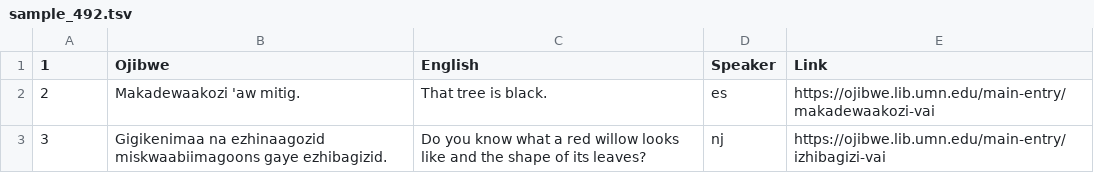
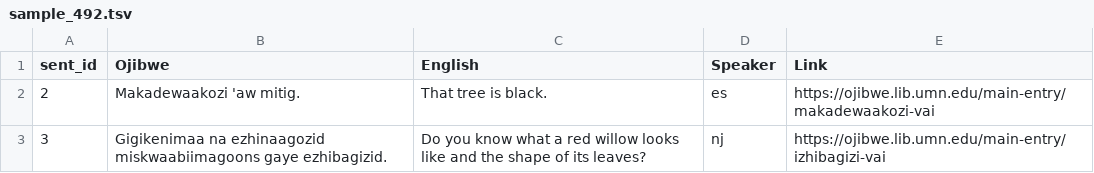
Before and after one commit to ELF-Lab/OjibweCG, a TSV file: evaluation/eval_data/sample_disambig/sample_492.tsv, drawn as a sheet; only a part is shown.

```diff
--- a/evaluation/eval_data/sample_disambig/sample_492.tsv
+++ b/evaluation/eval_data/sample_disambig/sample_492.tsv
@@ -1,2 +1,2 @@
-1	Ojibwe	English	Speaker	Link
+sent_id	Ojibwe	English	Speaker	Link
 2	Makadewaakozi 'aw mitig.	That tree is black.	es	https://ojibwe.lib.umn.edu/main-entry/makadewaakozi-vai
```
Also changed, not shown: 15 other files.
